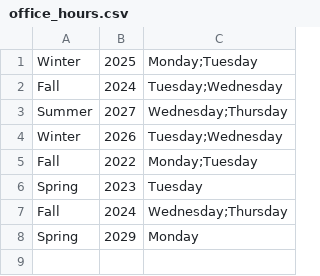
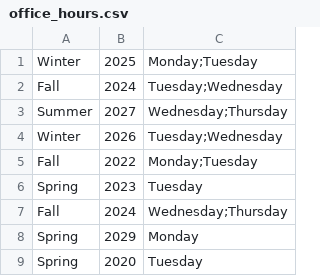
Before and after one commit to Sanaa-3/ProfMeetCS151, a CSV file: office_hours.csv, drawn as a sheet; the diff names each change by its address in the sheet, - before the commit and + after, or states it on an @@ line.

```diff
--- a/office_hours.csv
+++ b/office_hours.csv
+row 9: Spring | 2020 | Tuesday
```
Also changed, not shown: 13 other files.
